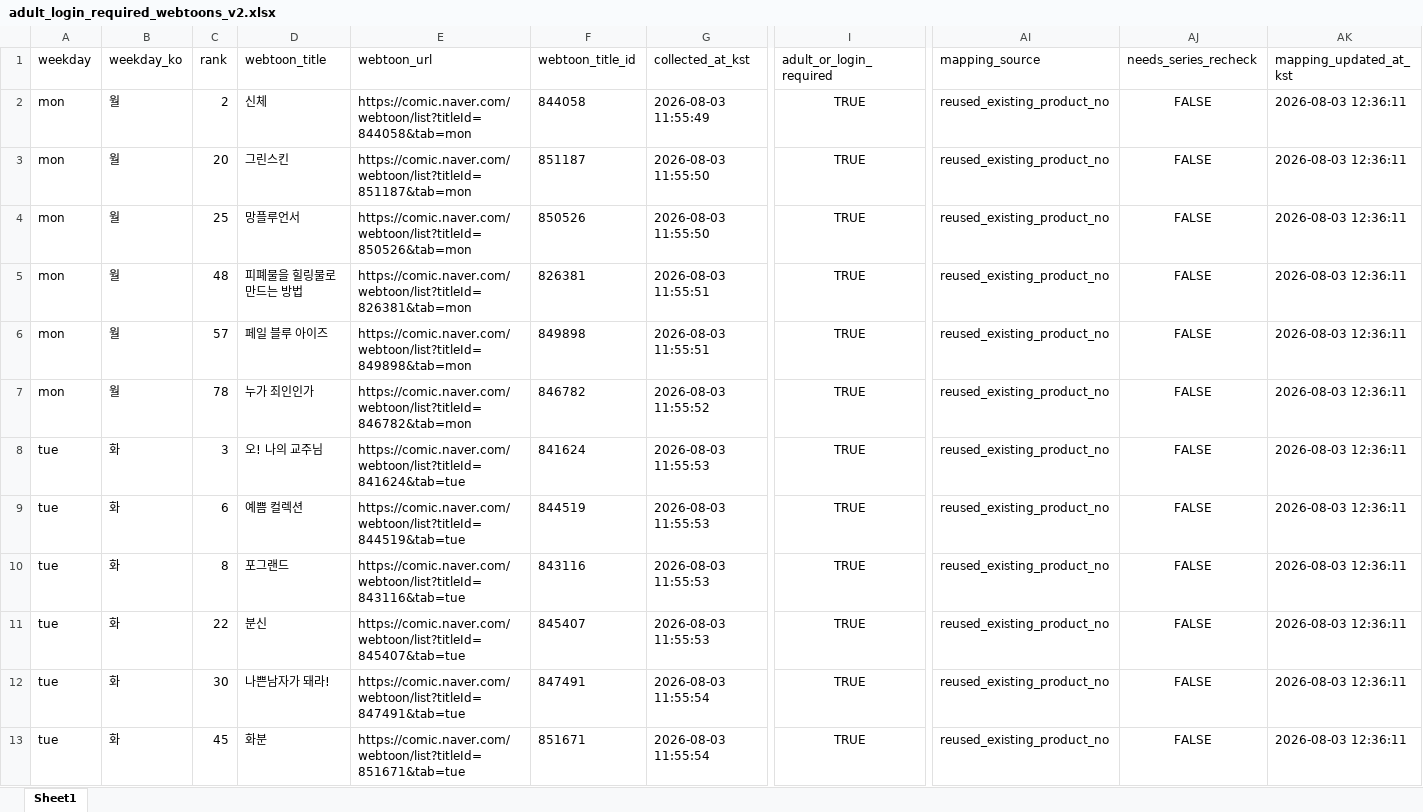
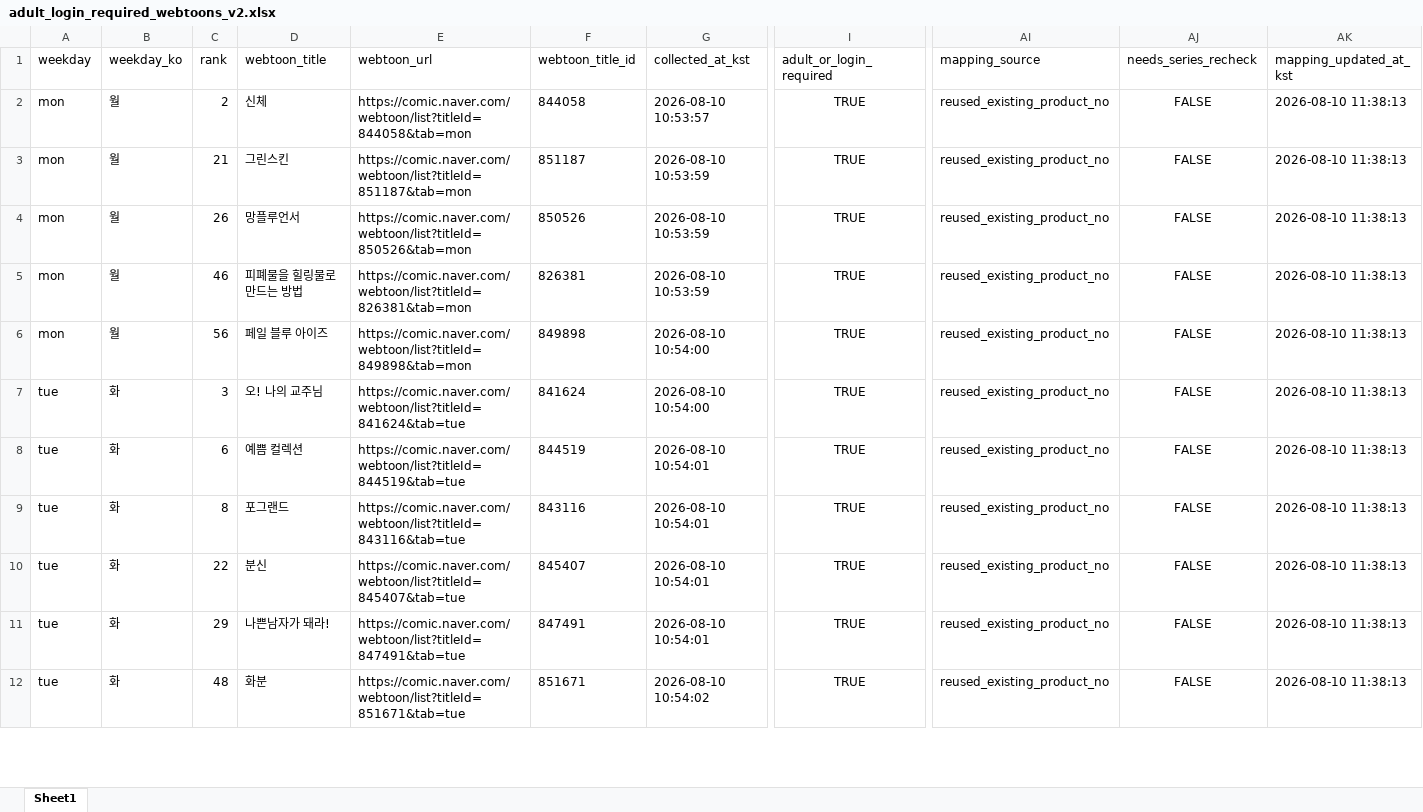
Before and after one commit to johnlee211/web_dash1, an Excel workbook: data/adult_login_required_webtoons_v2.xlsx, sheet Sheet1, drawn as a sheet; only a part is shown, gaps mark what is left out; values as stored, in another font and other column widths than the file's, no borders; removed rows and columns are numbered as before the commit, all else as after; rows hold the shown columns only; the diff covers the shown part only; the diff names each change by its address in the sheet, - before the commit and + after, or states it on an @@ line.

```diff
--- a/data/adult_login_required_webtoons_v2.xlsx (sheet Sheet1)
+++ b/data/adult_login_required_webtoons_v2.xlsx (sheet Sheet1)
-G2 (collected_at_kst): 2026-08-03 11:55:49
+G2 (collected_at_kst): 2026-08-10 10:53:57
-AK2:AK6 (mapping_updated_at_kst): 2026-08-03 12:36:11
+AK2:AK6 (mapping_updated_at_kst): 2026-08-10 11:38:13
-C3 (rank): 20
+C3 (rank): 21
-G3:G4 (collected_at_kst): 2026-08-03 11:55:50
+G3:G4 (collected_at_kst): 2026-08-10 10:53:59
-C4 (rank): 25
+C4 (rank): 26
-C5 (rank): 48
+C5 (rank): 46
-G5 (collected_at_kst): 2026-08-03 11:55:51
+G5 (collected_at_kst): 2026-08-10 10:53:59
-C6 (rank): 57
+C6 (rank): 56
-G6 (collected_at_kst): 2026-08-03 11:55:51
+G6 (collected_at_kst): 2026-08-10 10:54:00
-row 7: mon | 월 | 78 | 누가 죄인인가 | https://comic.naver.com/webtoon/list?titleId=846782&tab=mon | 846782 | 2026-08-03 11:55:52 | TRUE | reused_existing_product_no | FALSE | 2026-08-03 12:36:11
-G7 (collected_at_kst): 2026-08-03 11:55:53
+G7 (collected_at_kst): 2026-08-10 10:54:00
-AK7:AK12 (mapping_updated_at_kst): 2026-08-03 12:36:11
+AK7:AK12 (mapping_updated_at_kst): 2026-08-10 11:38:13
-G8:G10 (collected_at_kst): 2026-08-03 11:55:53
+G8:G10 (collected_at_kst): 2026-08-10 10:54:01
-C11 (rank): 30
+C11 (rank): 29
-G11 (collected_at_kst): 2026-08-03 11:55:54
+G11 (collected_at_kst): 2026-08-10 10:54:01
-C12 (rank): 45
+C12 (rank): 48
-G12 (collected_at_kst): 2026-08-03 11:55:54
+G12 (collected_at_kst): 2026-08-10 10:54:02
```
Also changed, not shown: 120 edited cells elsewhere in this sheet, data/naver_webtoon_series_mapping_duplicate_rows.xlsx, data/naver_webtoon_series_productNo_mapping_v2_title_cleaned.xlsx, 9 other files.
